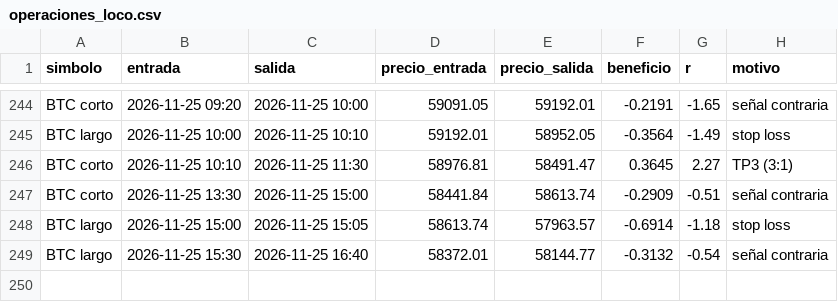
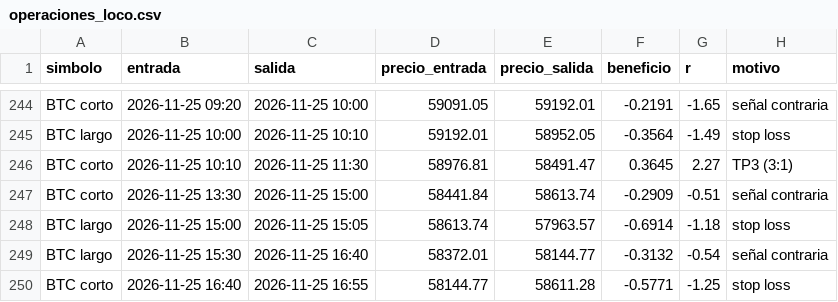
Before and after one commit to KUbikGamerYT/bots-trading, a CSV file: operaciones_loco.csv, drawn as a sheet; only a part is shown, gaps mark what is left out.

```diff
--- a/operaciones_loco.csv
+++ b/operaciones_loco.csv
@@ -249 +249,2 @@ BTC largo,2026-11-25 15:00,2026-11-25 15:05,58613.74,57963.57,-0.6914,-1.18,stop
 BTC largo,2026-11-25 15:30,2026-11-25 16:40,58372.01,58144.77,-0.3132,-0.54,señal contraria
+BTC corto,2026-11-25 16:40,2026-11-25 16:55,58144.77,58611.28,-0.5771,-1.25,stop loss
```
Also changed, not shown: capital_ftmo.csv, capital_loco.csv, 19 other files.
